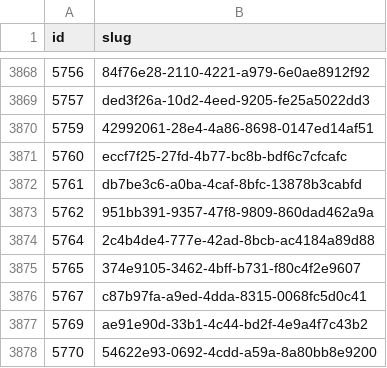
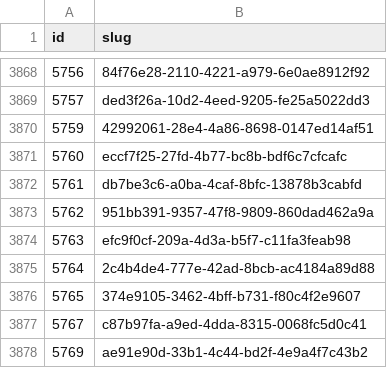
Before and after one commit to miffycs/azuki-elementals-image-fetch, a CSV file: data.csv, drawn as a sheet; only a part is shown, gaps mark what is left out; the shorter side is filled out with more unchanged rows; the diff names each change by its address in the sheet, - before the commit and + after, or states it on an @@ line.

```diff
--- a/data.csv
+++ b/data.csv
+row 3874: 5763 | efc9f0cf-209a-4d3a-b5f7-c11fa3feab98
```
Also changed, not shown: 2 other files.
